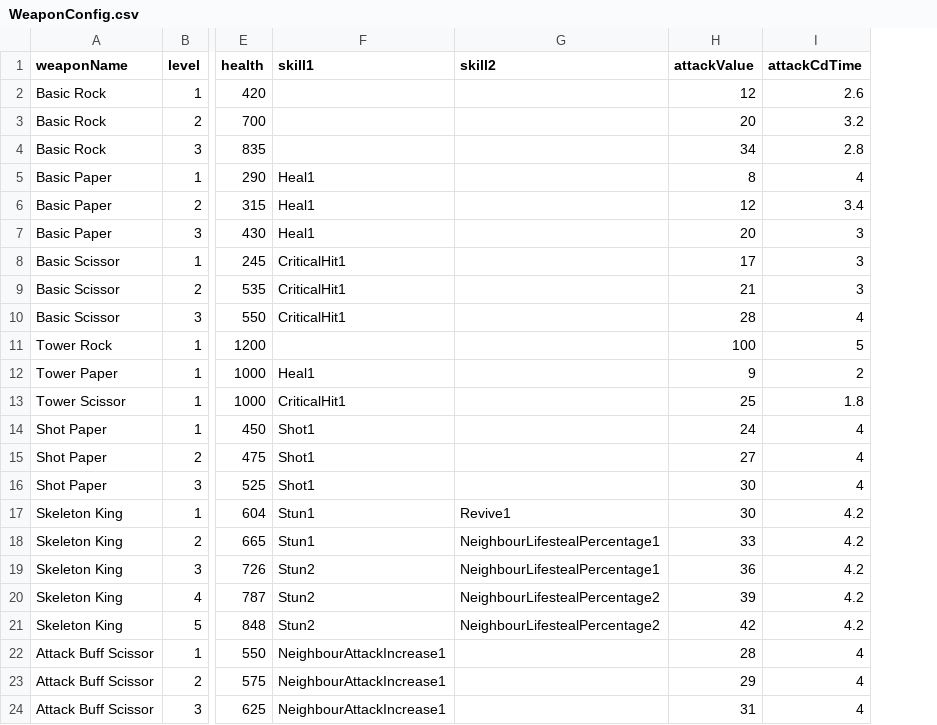
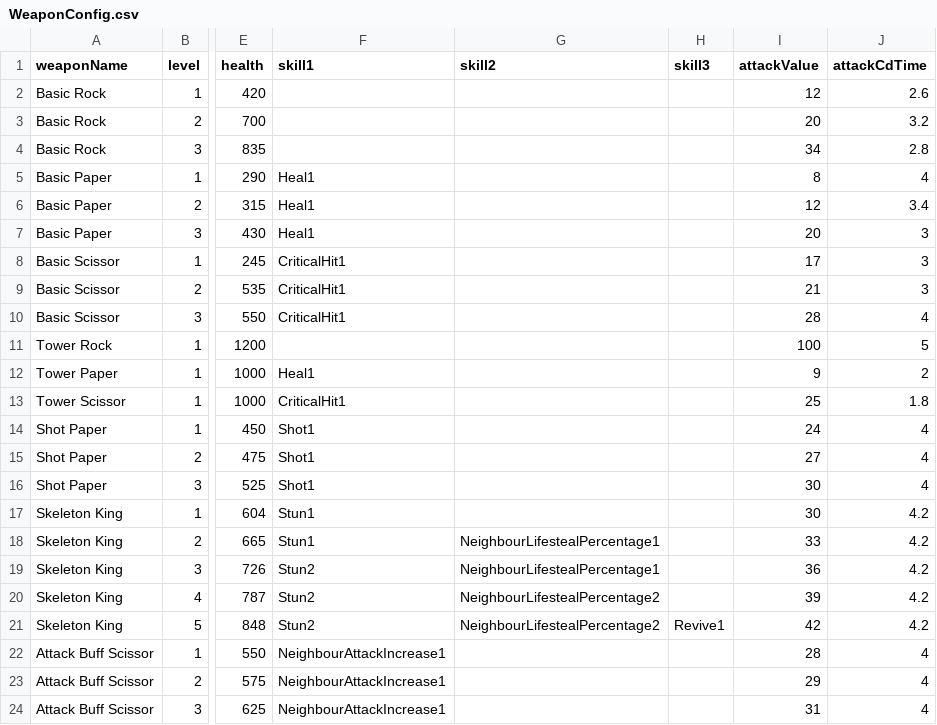
Before and after one commit to TigerSun86/GobangAdventure, a CSV file: Unity/NewWheel/Brock/Assets/Configs/WeaponConfig.csv, drawn as a sheet; only a part is shown, gaps mark what is left out; the diff names each change by its address in the sheet, - before the commit and + after, or states it on an @@ line.

Commit message:
Move skill Revive1 to skill3

```diff
--- a/Unity/NewWheel/Brock/Assets/Configs/WeaponConfig.csv
+++ b/Unity/NewWheel/Brock/Assets/Configs/WeaponConfig.csv
+column H (skill3), row 21: Revive1
-G17 (skill2): Revive1
+G17 (skill2): (empty)
```
Also changed, not shown: Unity/NewWheel/Brock/Assets/Configs/SkillConfig.csv, 2 other files.
